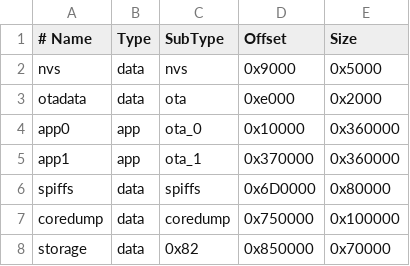
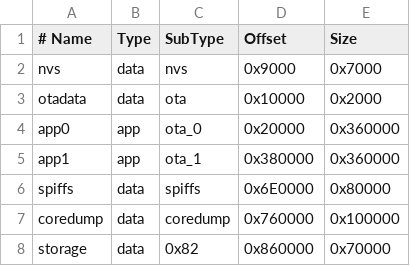
Before and after one commit to airowl-iot/airowl, a CSV file: Firmware/partitions.csv, drawn as a sheet.

```diff
--- a/Firmware/partitions.csv
+++ b/Firmware/partitions.csv
@@ -1,8 +1,8 @@
 # Name,      Type, SubType, Offset,   Size
-nvs,         data, nvs,     0x9000,    0x5000
-otadata,     data, ota,     0xe000,    0x2000
-app0,        app,  ota_0,   0x10000,   0x360000
-app1,        app,  ota_1,   0x370000,  0x360000
-spiffs,      data, spiffs,  0x6D0000,  0x80000
-coredump,    data, coredump,0x750000,  0x100000
-storage,     data, 0x82,    0x850000,  0x70000
+nvs,         data, nvs,     0x9000,    0x7000
+otadata,     data, ota,     0x10000,   0x2000
+app0,        app,  ota_0,   0x20000,   0x360000
+app1,        app,  ota_1,   0x380000,  0x360000
+spiffs,      data, spiffs,  0x6E0000,  0x80000
+coredump,    data, coredump,0x760000,  0x100000
+storage,     data, 0x82,    0x860000,  0x70000
```
Also changed, not shown: 28 other files.
